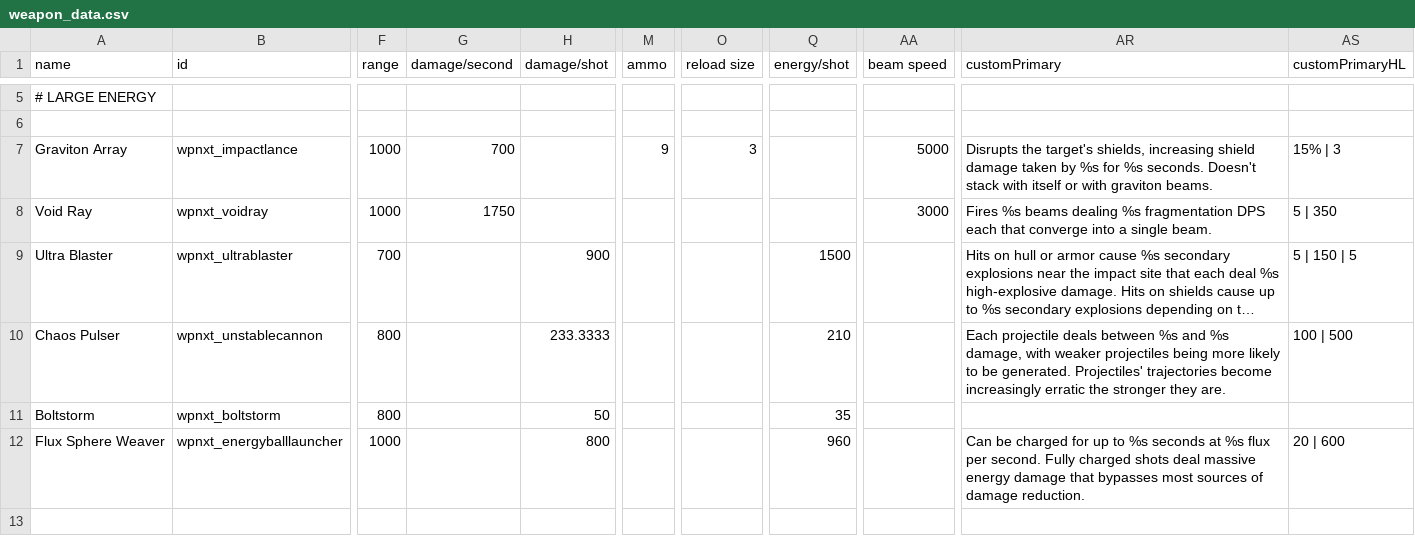
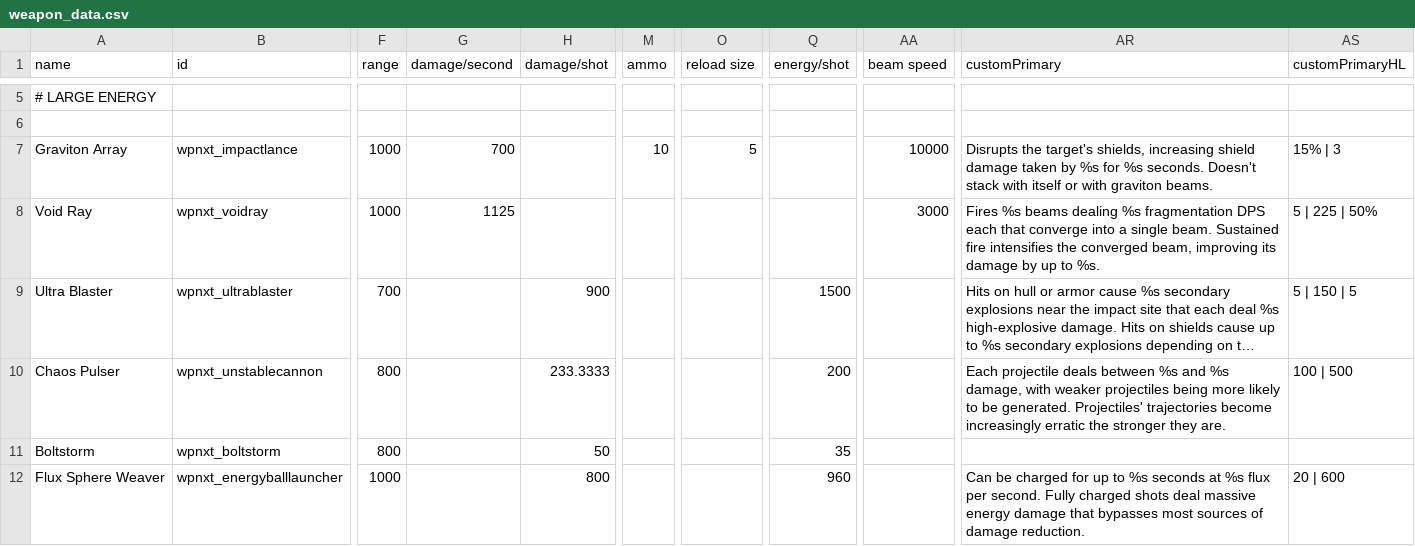
Before and after one commit to qcwxezda/Starsector-Unthemed-Weapons, a CSV file: data/weapons/weapon_data.csv, drawn as a sheet; only a part is shown, gaps mark what is left out; the shorter side is filled out with more unchanged rows; long unchanged cells end in …; the diff names each change by its address in the sheet, - before the commit and + after, or states it on an @@ line.

Commit message:
remove idea files from gitignore, large energy weapon adjustments

```diff
--- a/data/weapons/weapon_data.csv
+++ b/data/weapons/weapon_data.csv
-M7 (ammo): 9
+M7 (ammo): 10
-O7 (reload size): 3
+O7 (reload size): 5
-AA7 (beam speed): 5000
+AA7 (beam speed): 10000
-G8 (damage/second): 1750
+G8 (damage/second): 1125
-AR8 (customPrimary): …single beam.
+AR8 (customPrimary): …single beam. Sustained fire intensifies the converged beam, improving its damage by up to %s.
-AS8 (customPrimaryHL): 5 | 350
+AS8 (customPrimaryHL): 5 | 225 | 50%
-Q10 (energy/shot): 210
+Q10 (energy/shot): 200
```
Also changed, not shown: 6 other files.
